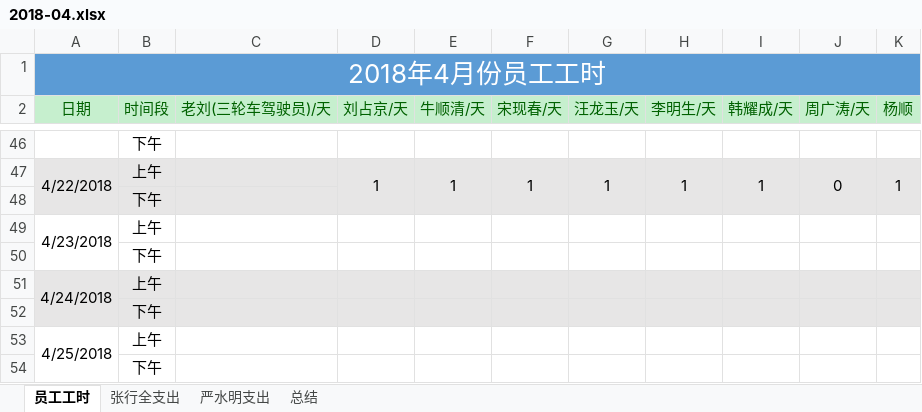
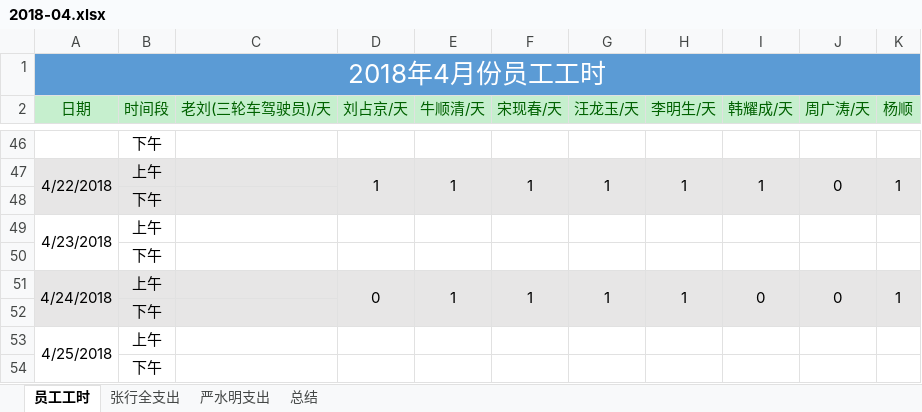
Before and after one commit to zackxingquan/2018-05, an Excel workbook: 2018-04.xlsx, sheet 员工工时, drawn as a sheet; only a part is shown, gaps mark what is left out; values as stored, in another font and other column widths than the file's, no borders; removed rows and columns are numbered as before the commit, all else as after; the diff names each change by its address in the sheet, - before the commit and + after, or states it on an @@ line.

```diff
--- a/2018-04.xlsx (sheet 员工工时)
+++ b/2018-04.xlsx (sheet 员工工时)
-row 51: 4/24/2018 | 上午
+row 51: 4/24/2018 | 上午 |  | 0 | 1 | 1 | 1 | 1 | 0 | 0 | 1
```
Also changed, not shown: sheet 张行全支出.
